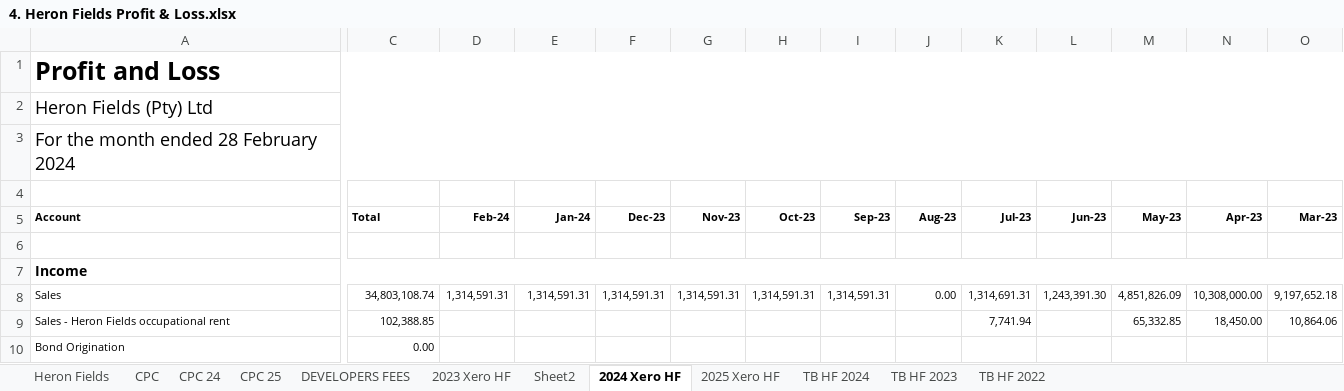
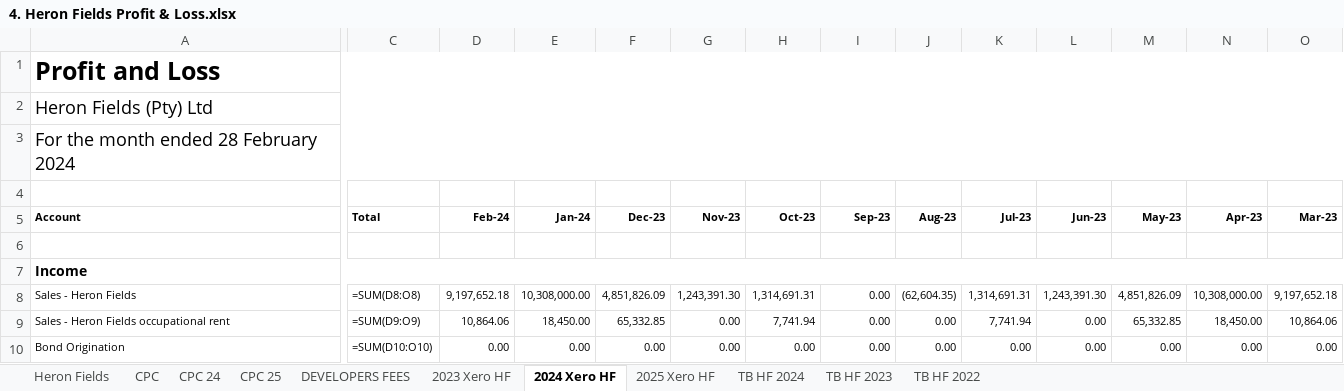
Before and after one commit to WayneBruton/fastapi-python, an Excel workbook: cashflow_p&l_files/4. Heron Fields Profit & Loss.xlsx, sheet 2024 Xero HF, drawn as a sheet; only a part is shown, gaps mark what is left out; values as stored, in another font and other column widths than the file's, no borders; formulas without a stored value are shown as written; removed rows and columns are numbered as before the commit, all else as after; rows hold the shown columns only; the diff covers the shown part only; the diff names each change by its address in the sheet, - before the commit and + after, or states it on an @@ line.

```diff
--- a/cashflow_p&l_files/4. Heron Fields Profit & Loss.xlsx (sheet 2024 Xero HF)
+++ b/cashflow_p&l_files/4. Heron Fields Profit & Loss.xlsx (sheet 2024 Xero HF)
-sheet tab: Sheet2
-row 8: Sales | 34,803,108.74 | 1,314,591.31 | 1,314,591.31 | 1,314,591.31 | 1,314,591.31 | 1,314,591.31 | 1,314,591.31 | 0.00 | 1,314,691.31 | 1,243,391.30 | 4,851,826.09 | 10,308,000.00 | 9,197,652.18
+row 8: Sales - Heron Fields | =SUM(D8:O8) | 9,197,652.18 | 10,308,000.00 | 4,851,826.09 | 1,243,391.30 | 1,314,691.31 | 0.00 | (62,604.35) | 1,314,691.31 | 1,243,391.30 | 4,851,826.09 | 10,308,000.00 | 9,197,652.18
-C9 (Total): 102,388.85
+C9 (Total): =SUM(D9:O9)
-D9 (Feb-24): (empty)
+D9 (Feb-24): 10,864.06
-E9 (Jan-24): (empty)
+E9 (Jan-24): 18,450.00
-F9 (Dec-23): (empty)
+F9 (Dec-23): 65,332.85
-G9:G10 (Nov-23): (empty)
+G9:G10 (Nov-23): 0.00
-H9 (Oct-23): (empty)
+H9 (Oct-23): 7,741.94
-I9:I10 (Sep-23): (empty)
+I9:I10 (Sep-23): 0.00
-J9:J10 (Aug-23): (empty)
+J9:J10 (Aug-23): 0.00
-L9:L10 (Jun-23): (empty)
+L9:L10 (Jun-23): 0.00
-C10 (Total): 0.00
+C10 (Total): =SUM(D10:O10)
-D10 (Feb-24): (empty)
+D10 (Feb-24): 0.00
-E10 (Jan-24): (empty)
+E10 (Jan-24): 0.00
-F10 (Dec-23): (empty)
+F10 (Dec-23): 0.00
-H10 (Oct-23): (empty)
+H10 (Oct-23): 0.00
-K10 (Jul-23): (empty)
+K10 (Jul-23): 0.00
-M10 (May-23): (empty)
+M10 (May-23): 0.00
-N10 (Apr-23): (empty)
+N10 (Apr-23): 0.00
-O10 (Mar-23): (empty)
+O10 (Mar-23): 0.00
```
Also changed, not shown: 10 added rows, 10 removed rows and 433 edited cells elsewhere in this sheet, sheet TB HF 2024, sheet Heron Fields, sheet CPC 24, sheet 2023 Xero HF, sheet 2025 Xero HF, sheet CPC 25, 4 more sheets, formulas that keep their value, cashflow_p&l_files/5. Heron View Profit & Loss.xlsx, 4 other files.
